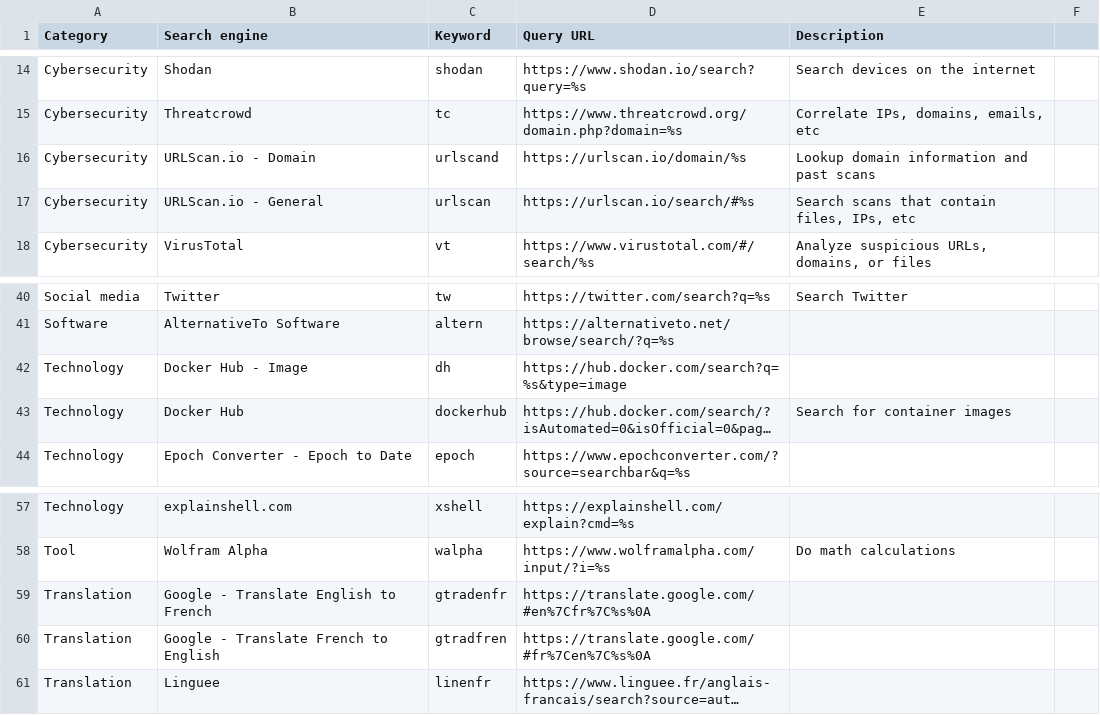
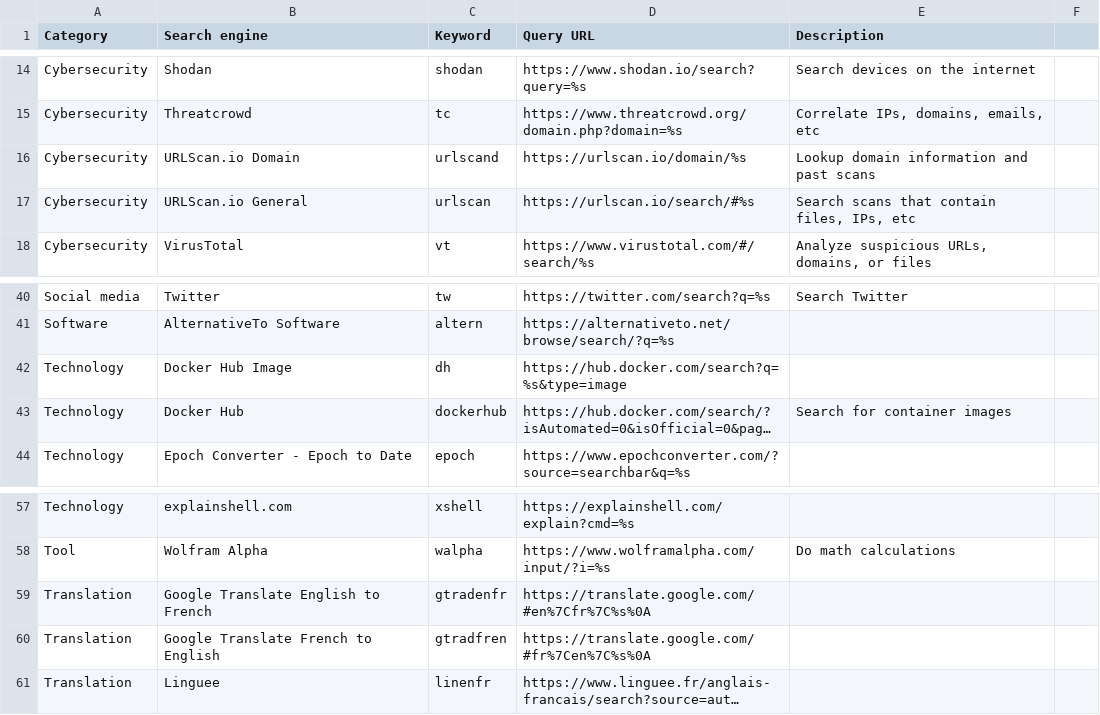
Before and after one commit to scriptingislife/Awesome-Custom-Search-Engines, a CSV file: custom-search-engines.csv, drawn as a sheet; only a part is shown, gaps mark what is left out; long unchanged cells end in …; the diff names each change by its address in the sheet, - before the commit and + after, or states it on an @@ line.

Commit message:
Update custom-search-engines.csv

```diff
--- a/custom-search-engines.csv
+++ b/custom-search-engines.csv
-B16 (Search engine): URLScan.io - Domain
+B16 (Search engine): URLScan.io Domain
-B17 (Search engine): URLScan.io - General
+B17 (Search engine): URLScan.io General
-B42 (Search engine): Docker Hub - Image
+B42 (Search engine): Docker Hub Image
-B59 (Search engine): Google - Translate English to French
+B59 (Search engine): Google Translate English to French
-B60 (Search engine): Google - Translate French to English
+B60 (Search engine): Google Translate French to English
```
